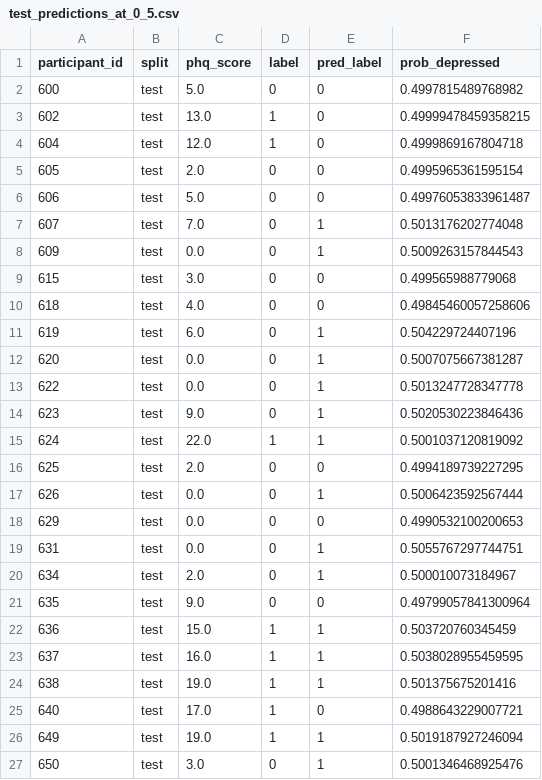
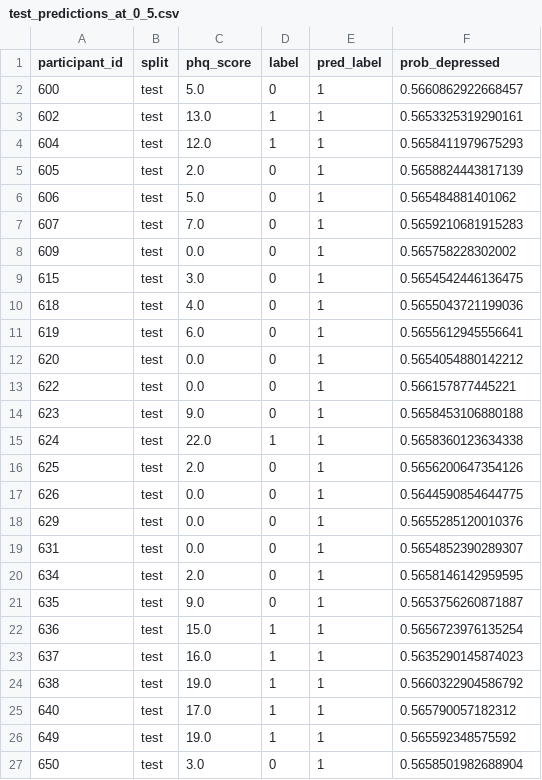
Before and after one commit to bingomaha-creator/multimodal-depression-baseline-matthew, a CSV file: outputs_edaic_features/audio/predictions/test_predictions_at_0_5.csv, drawn as a sheet; only a part is shown; the diff covers the shown part only.

```diff
--- a/outputs_edaic_features/audio/predictions/test_predictions_at_0_5.csv
+++ b/outputs_edaic_features/audio/predictions/test_predictions_at_0_5.csv
@@ -1,27 +1,27 @@
 participant_id,split,phq_score,label,pred_label,prob_depressed
-600,test,5.0,0,0,0.4997815489768982
-602,test,13.0,1,0,0.49999478459358215
-604,test,12.0,1,0,0.4999869167804718
-605,test,2.0,0,0,0.4995965361595154
-606,test,5.0,0,0,0.49976053833961487
-607,test,7.0,0,1,0.5013176202774048
-609,test,0.0,0,1,0.5009263157844543
-615,test,3.0,0,0,0.499565988779068
-618,test,4.0,0,0,0.49845460057258606
-619,test,6.0,0,1,0.504229724407196
-620,test,0.0,0,1,0.5007075667381287
-622,test,0.0,0,1,0.5013247728347778
-623,test,9.0,0,1,0.5020530223846436
-624,test,22.0,1,1,0.5001037120819092
-625,test,2.0,0,0,0.4994189739227295
-626,test,0.0,0,1,0.5006423592567444
-629,test,0.0,0,0,0.4990532100200653
-631,test,0.0,0,1,0.5055767297744751
-634,test,2.0,0,1,0.500010073184967
-635,test,9.0,0,0,0.49799057841300964
-636,test,15.0,1,1,0.503720760345459
-637,test,16.0,1,1,0.5038028955459595
-638,test,19.0,1,1,0.501375675201416
-640,test,17.0,1,0,0.4988643229007721
-649,test,19.0,1,1,0.5019187927246094
-650,test,3.0,0,1,0.5001346468925476
+600,test,5.0,0,1,0.5660862922668457
+602,test,13.0,1,1,0.5653325319290161
+604,test,12.0,1,1,0.5658411979675293
+605,test,2.0,0,1,0.5658824443817139
+606,test,5.0,0,1,0.565484881401062
+607,test,7.0,0,1,0.5659210681915283
+609,test,0.0,0,1,0.565758228302002
+615,test,3.0,0,1,0.5654542446136475
+618,test,4.0,0,1,0.5655043721199036
+619,test,6.0,0,1,0.5655612945556641
+620,test,0.0,0,1,0.5654054880142212
+622,test,0.0,0,1,0.566157877445221
+623,test,9.0,0,1,0.5658453106880188
+624,test,22.0,1,1,0.5658360123634338
+625,test,2.0,0,1,0.5656200647354126
+626,test,0.0,0,1,0.5644590854644775
+629,test,0.0,0,1,0.5655285120010376
+631,test,0.0,0,1,0.5654852390289307
+634,test,2.0,0,1,0.5658146142959595
+635,test,9.0,0,1,0.5653756260871887
+636,test,15.0,1,1,0.5656723976135254
+637,test,16.0,1,1,0.5635290145874023
+638,test,19.0,1,1,0.5660322904586792
+640,test,17.0,1,1,0.565790057182312
+649,test,19.0,1,1,0.565592348575592
+650,test,3.0,0,1,0.5658501982688904
```
Also changed, not shown: 42 edited cells elsewhere in this file, outputs_edaic_features/audio/predictions/dev_predictions_at_0_5.csv, outputs_edaic_features/audio/predictions/dev_predictions_with_threshold.csv, 7 other files.
